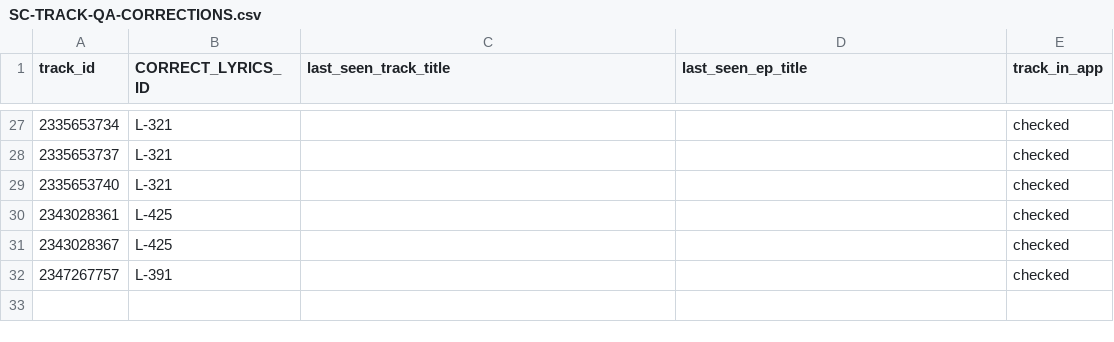
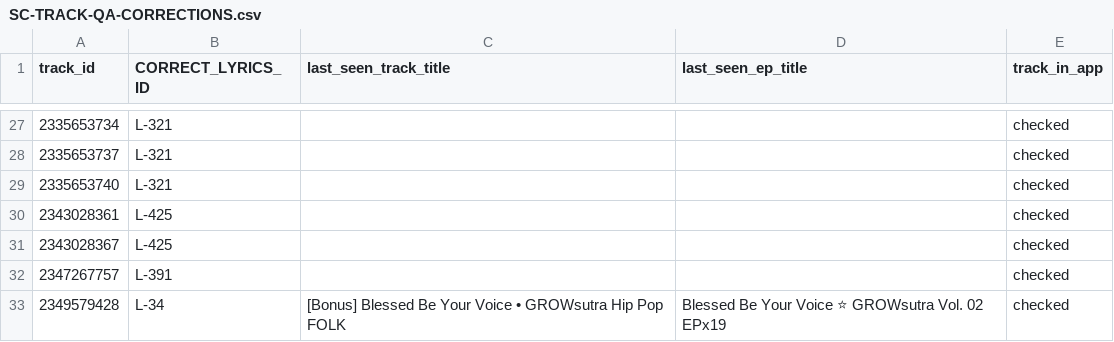
Before and after one commit to bananasutra/bananasutra-app, a CSV file: pipelines/sc/outputs/SC-TRACK-QA-CORRECTIONS.csv, drawn as a sheet; only a part is shown, gaps mark what is left out; the diff names each change by its address in the sheet, - before the commit and + after, or states it on an @@ line.

```diff
--- a/pipelines/sc/outputs/SC-TRACK-QA-CORRECTIONS.csv
+++ b/pipelines/sc/outputs/SC-TRACK-QA-CORRECTIONS.csv
+row 33: 2349579428 | L-34 | [Bonus] Blessed Be Your Voice • GROWsutra Hip Pop FOLK | Blessed Be Your Voice ⭐ GROWsutra Vol. 02 EPx19 | checked
```
Also changed, not shown: apps/banana-catalog-prototype/src/data/generated/sc_catalog_listen_automatch_review.csv, apps/banana-catalog-prototype/src/data/generated/sc_catalog_listen_review.csv, 46 other files.
